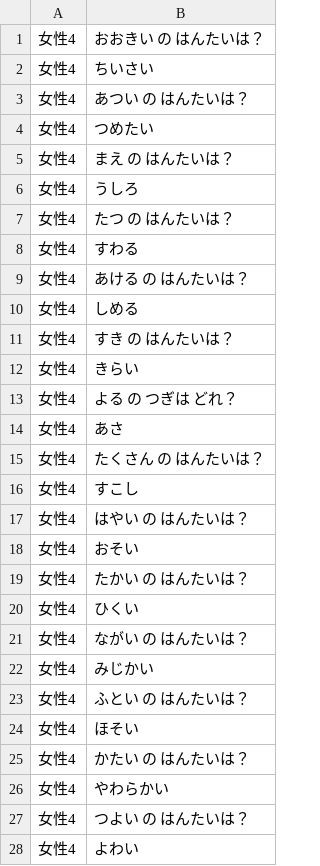
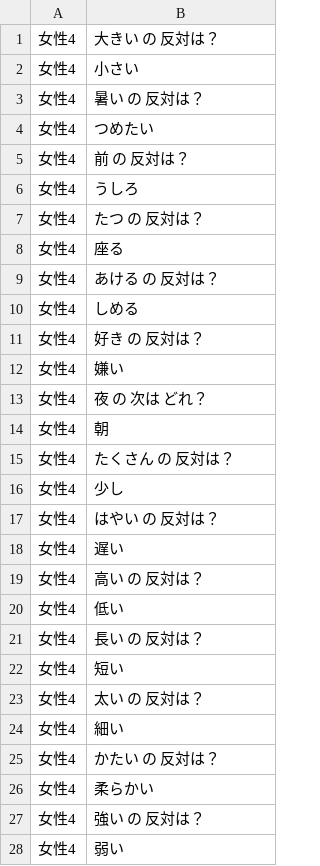
Before and after one commit to NautilusDW/pono-asobiba-app, a CSV file: tools/voicepeak/voicepeak_lines_phase1_opposite.csv, drawn as a sheet; only a part is shown; the diff covers the shown part only.

```diff
--- a/tools/voicepeak/voicepeak_lines_phase1_opposite.csv
+++ b/tools/voicepeak/voicepeak_lines_phase1_opposite.csv
@@ -1,28 +1,28 @@
-女性4,おおきい の はんたいは？
-女性4,ちいさい
-女性4,あつい の はんたいは？
+女性4,大きい の 反対は？
+女性4,小さい
+女性4,暑い の 反対は？
 女性4,つめたい
-女性4,まえ の はんたいは？
+女性4,前 の 反対は？
 女性4,うしろ
-女性4,たつ の はんたいは？
-女性4,すわる
-女性4,あける の はんたいは？
+女性4,たつ の 反対は？
+女性4,座る
+女性4,あける の 反対は？
 女性4,しめる
-女性4,すき の はんたいは？
-女性4,きらい
-女性4,よる の つぎは どれ？
-女性4,あさ
-女性4,たくさん の はんたいは？
-女性4,すこし
-女性4,はやい の はんたいは？
-女性4,おそい
-女性4,たかい の はんたいは？
-女性4,ひくい
-女性4,ながい の はんたいは？
-女性4,みじかい
-女性4,ふとい の はんたいは？
-女性4,ほそい
-女性4,かたい の はんたいは？
-女性4,やわらかい
-女性4,つよい の はんたいは？
-女性4,よわい
+女性4,好き の 反対は？
+女性4,嫌い
+女性4,夜 の 次は どれ？
+女性4,朝
+女性4,たくさん の 反対は？
+女性4,少し
+女性4,はやい の 反対は？
+女性4,遅い
+女性4,高い の 反対は？
+女性4,低い
+女性4,長い の 反対は？
+女性4,短い
+女性4,太い の 反対は？
+女性4,細い
+女性4,かたい の 反対は？
+女性4,柔らかい
+女性4,強い の 反対は？
+女性4,弱い
```
Also changed, not shown: 18 edited cells elsewhere in this file, tools/voicepeak/voicepeak_lines_unique_phase1_opposite.csv, 2 other files.
